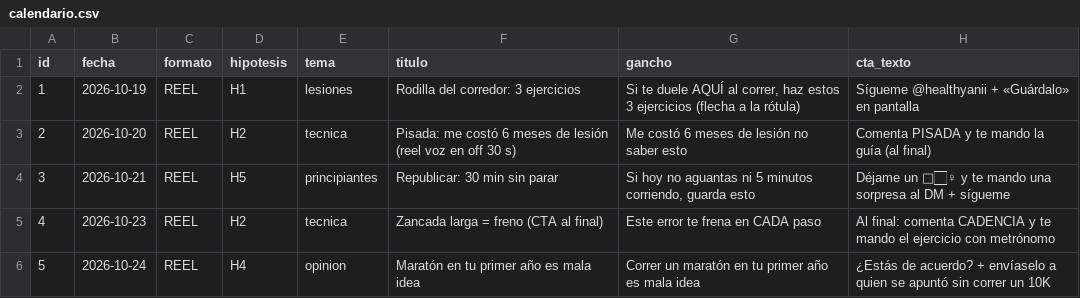
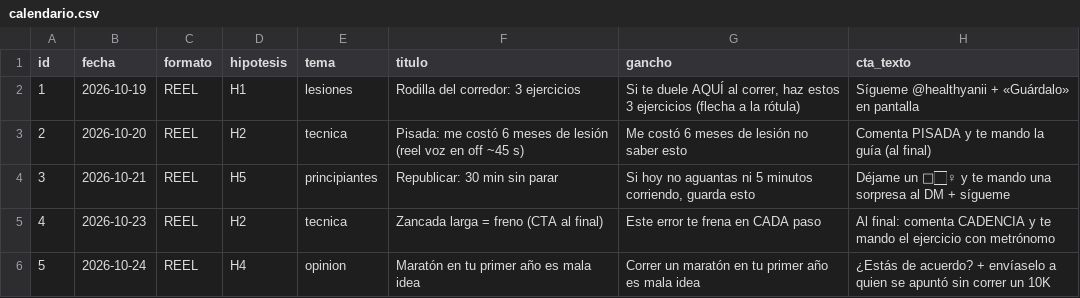
Before and after one commit to sekuence/bmw, a CSV file: instagram/plan/calendario.csv, drawn as a sheet; only a part is shown; the diff names each change by its address in the sheet, - before the commit and + after, or states it on an @@ line.

```diff
--- a/instagram/plan/calendario.csv
+++ b/instagram/plan/calendario.csv
-F3 (titulo): …en off 30 s)
+F3 (titulo): …en off ~45 s)
```
Also changed, not shown: 2 other files.
